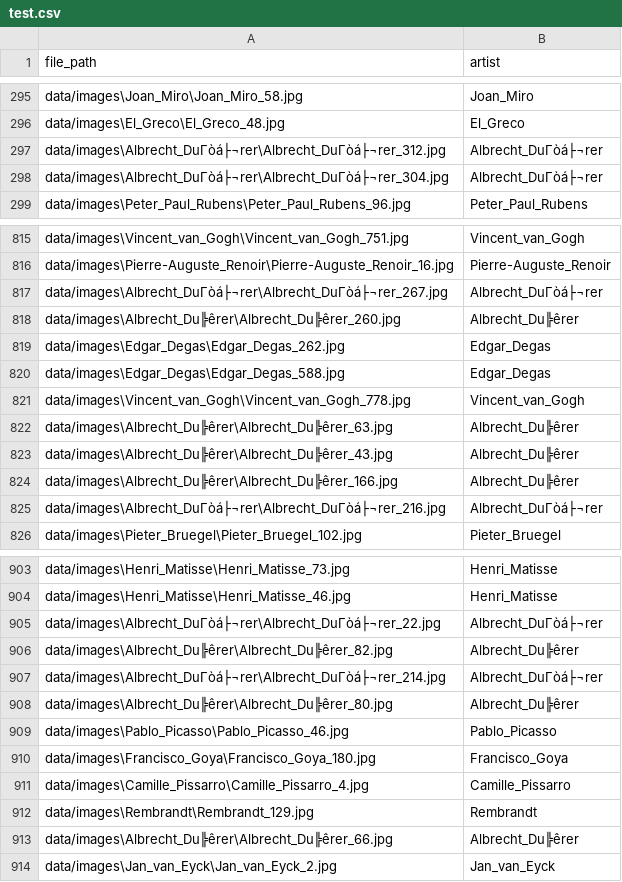
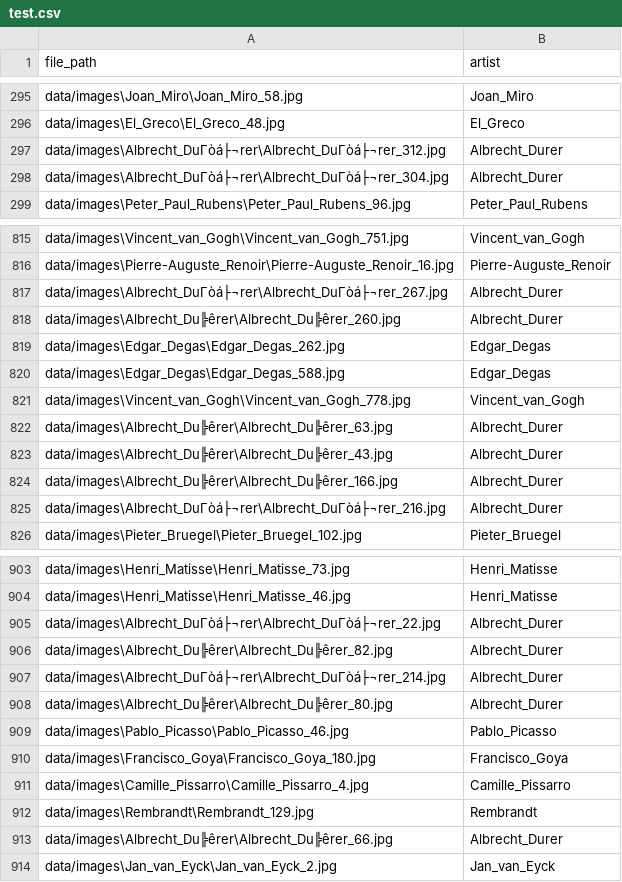
Before and after one commit to joannanjeri/ArtistClassifier, a CSV file: data/test.csv, drawn as a sheet; only a part is shown, gaps mark what is left out; the diff covers the shown part only.

```diff
--- a/data/test.csv
+++ b/data/test.csv
@@ -296,4 +296,4 @@ data/images\Joan_Miro\Joan_Miro_58.jpg,Joan_Miro
 data/images\El_Greco\El_Greco_48.jpg,El_Greco
-data/images\Albrecht_DuΓòá├¬rer\Albrecht_DuΓòá├¬rer_312.jpg,Albrecht_DuΓòá├¬rer
-data/images\Albrecht_DuΓòá├¬rer\Albrecht_DuΓòá├¬rer_304.jpg,Albrecht_DuΓòá├¬rer
+data/images\Albrecht_DuΓòá├¬rer\Albrecht_DuΓòá├¬rer_312.jpg,Albrecht_Durer
+data/images\Albrecht_DuΓòá├¬rer\Albrecht_DuΓòá├¬rer_304.jpg,Albrecht_Durer
 data/images\Peter_Paul_Rubens\Peter_Paul_Rubens_96.jpg,Peter_Paul_Rubens
@@ -816,4 +816,4 @@ data/images\Vincent_van_Gogh\Vincent_van_Gogh_751.jpg,Vincent_van_Gogh
 data/images\Pierre-Auguste_Renoir\Pierre-Auguste_Renoir_16.jpg,Pierre-Auguste_Renoir
-data/images\Albrecht_DuΓòá├¬rer\Albrecht_DuΓòá├¬rer_267.jpg,Albrecht_DuΓòá├¬rer
-data/images\Albrecht_Du╠êrer\Albrecht_Du╠êrer_260.jpg,Albrecht_Du╠êrer
+data/images\Albrecht_DuΓòá├¬rer\Albrecht_DuΓòá├¬rer_267.jpg,Albrecht_Durer
+data/images\Albrecht_Du╠êrer\Albrecht_Du╠êrer_260.jpg,Albrecht_Durer
 data/images\Edgar_Degas\Edgar_Degas_262.jpg,Edgar_Degas
@@ -821,6 +821,6 @@ data/images\Edgar_Degas\Edgar_Degas_588.jpg,Edgar_Degas
 data/images\Vincent_van_Gogh\Vincent_van_Gogh_778.jpg,Vincent_van_Gogh
-data/images\Albrecht_Du╠êrer\Albrecht_Du╠êrer_63.jpg,Albrecht_Du╠êrer
-data/images\Albrecht_Du╠êrer\Albrecht_Du╠êrer_43.jpg,Albrecht_Du╠êrer
-data/images\Albrecht_Du╠êrer\Albrecht_Du╠êrer_166.jpg,Albrecht_Du╠êrer
-data/images\Albrecht_DuΓòá├¬rer\Albrecht_DuΓòá├¬rer_216.jpg,Albrecht_DuΓòá├¬rer
+data/images\Albrecht_Du╠êrer\Albrecht_Du╠êrer_63.jpg,Albrecht_Durer
+data/images\Albrecht_Du╠êrer\Albrecht_Du╠êrer_43.jpg,Albrecht_Durer
+data/images\Albrecht_Du╠êrer\Albrecht_Du╠êrer_166.jpg,Albrecht_Durer
+data/images\Albrecht_DuΓòá├¬rer\Albrecht_DuΓòá├¬rer_216.jpg,Albrecht_Durer
 data/images\Pieter_Bruegel\Pieter_Bruegel_102.jpg,Pieter_Bruegel
@@ -904,6 +904,6 @@ data/images\Henri_Matisse\Henri_Matisse_73.jpg,Henri_Matisse
 data/images\Henri_Matisse\Henri_Matisse_46.jpg,Henri_Matisse
-data/images\Albrecht_DuΓòá├¬rer\Albrecht_DuΓòá├¬rer_22.jpg,Albrecht_DuΓòá├¬rer
-data/images\Albrecht_Du╠êrer\Albrecht_Du╠êrer_82.jpg,Albrecht_Du╠êrer
-data/images\Albrecht_DuΓòá├¬rer\Albrecht_DuΓòá├¬rer_214.jpg,Albrecht_DuΓòá├¬rer
-data/images\Albrecht_Du╠êrer\Albrecht_Du╠êrer_80.jpg,Albrecht_Du╠êrer
+data/images\Albrecht_DuΓòá├¬rer\Albrecht_DuΓòá├¬rer_22.jpg,Albrecht_Durer
+data/images\Albrecht_Du╠êrer\Albrecht_Du╠êrer_82.jpg,Albrecht_Durer
+data/images\Albrecht_DuΓòá├¬rer\Albrecht_DuΓòá├¬rer_214.jpg,Albrecht_Durer
+data/images\Albrecht_Du╠êrer\Albrecht_Du╠êrer_80.jpg,Albrecht_Durer
 data/images\Pablo_Picasso\Pablo_Picasso_46.jpg,Pablo_Picasso
@@ -912,3 +912,3 @@ data/images\Camille_Pissarro\Camille_Pissarro_4.jpg,Camille_Pissarro
 data/images\Rembrandt\Rembrandt_129.jpg,Rembrandt
-data/images\Albrecht_Du╠êrer\Albrecht_Du╠êrer_66.jpg,Albrecht_Du╠êrer
+data/images\Albrecht_Du╠êrer\Albrecht_Du╠êrer_66.jpg,Albrecht_Durer
 data/images\Jan_van_Eyck\Jan_van_Eyck_2.jpg,Jan_van_Eyck
```
Also changed, not shown: 85 edited cells elsewhere in this file, data/train.csv, data/val.csv, 1 other file.
